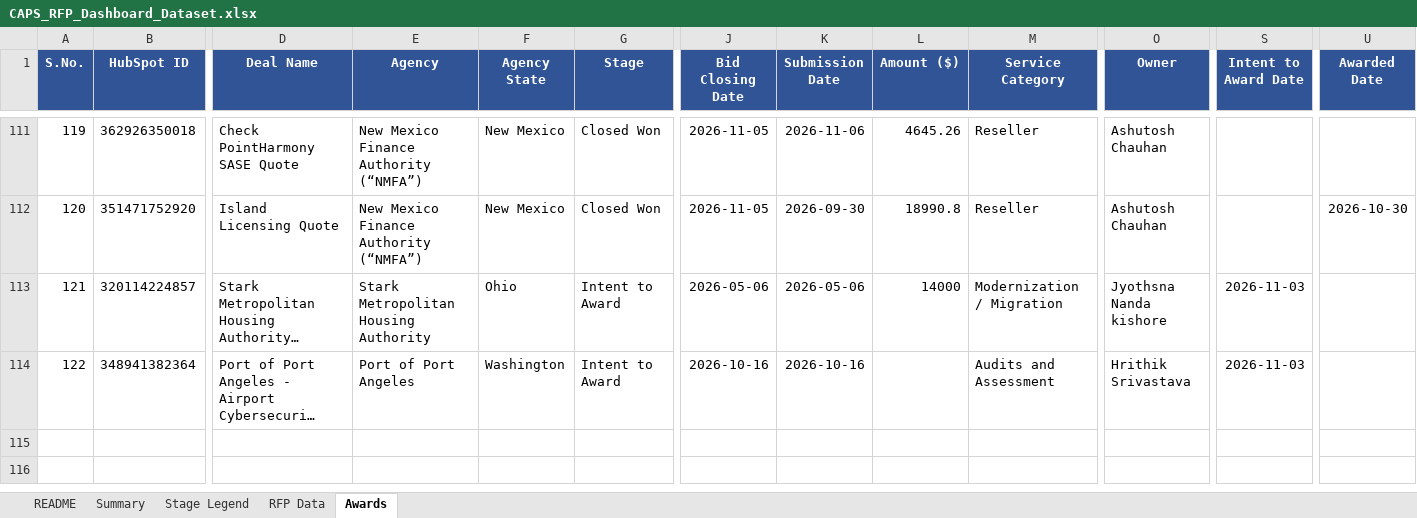
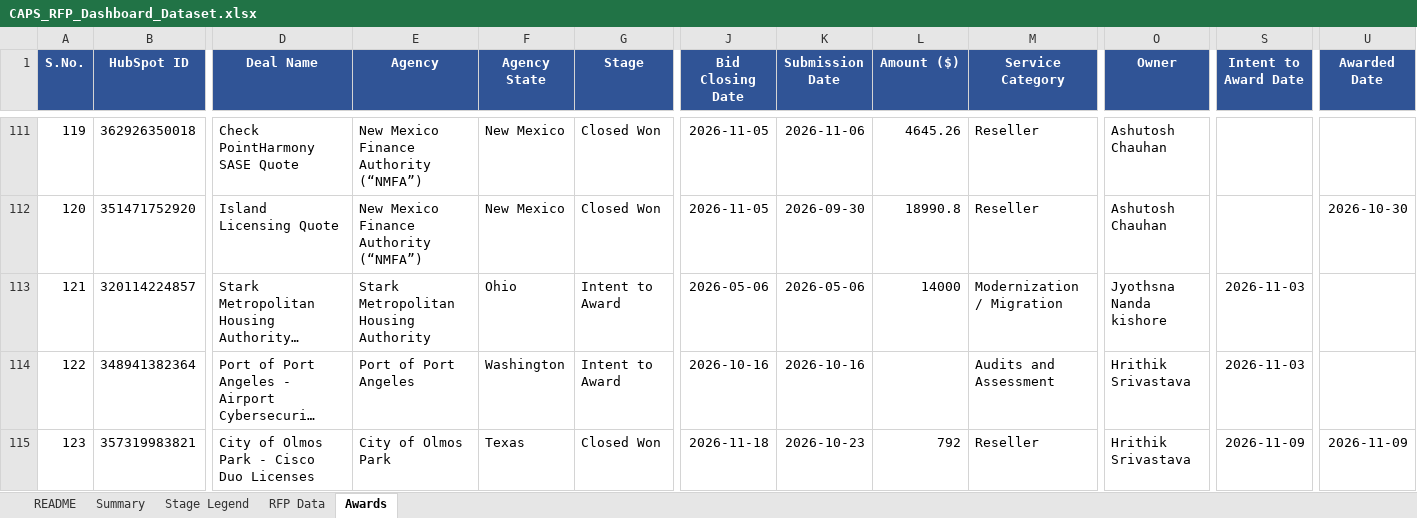
Before and after one commit to hrithikCAPS/CAPS, an Excel workbook: data/CAPS_RFP_Dashboard_Dataset.xlsx, sheet Awards, drawn as a sheet; only a part is shown, gaps mark what is left out; long unchanged cells end in …; values as stored, in another font and other column widths than the file's, no borders; rows hold the shown columns only; the diff names each change by its address in the sheet, - before the commit and + after, or states it on an @@ line.

```diff
--- a/data/CAPS_RFP_Dashboard_Dataset.xlsx (sheet Awards)
+++ b/data/CAPS_RFP_Dashboard_Dataset.xlsx (sheet Awards)
+row 115: 123 | 357319983821 | City of Olmos Park - Cisco Duo Licenses | City of Olmos Park | Texas | Closed Won | 2026-11-18 | 2026-10-23 | 792 | Reseller | Hrithik Srivastava | 2026-11-09 | 2026-11-09
```
Also changed, not shown: sheet RFP Data, 11 other files.
